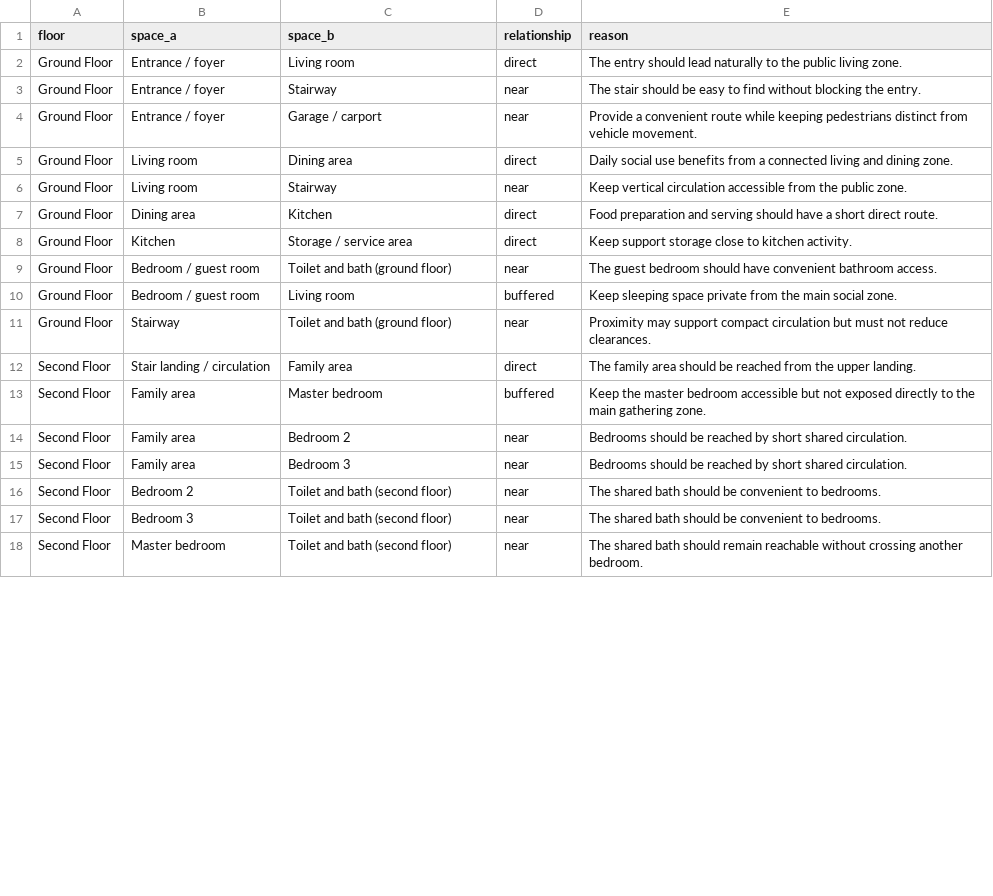
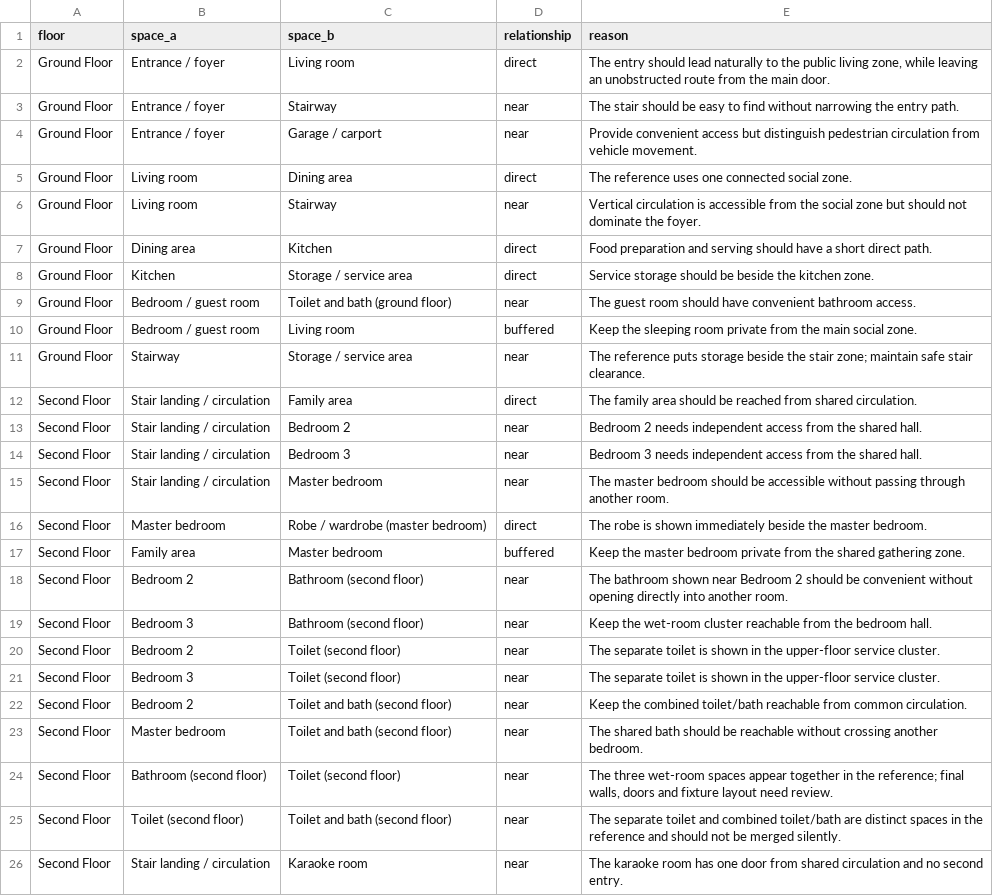
Before and after one commit to justryan-n2d/plate_2_bsd, a CSV file: space_planning/adjacency_matrix.csv, drawn as a sheet; only a part is shown; the diff covers the shown part only.

```diff
--- a/space_planning/adjacency_matrix.csv
+++ b/space_planning/adjacency_matrix.csv
@@ -1,18 +1,26 @@
 floor,space_a,space_b,relationship,reason
-Ground Floor,Entrance / foyer,Living room,direct,The entry should lead naturally to the public living zone.
-Ground Floor,Entrance / foyer,Stairway,near,The stair should be easy to find without blocking the entry.
-Ground Floor,Entrance / foyer,Garage / carport,near,Provide a convenient route while keeping pedestrians distinct from vehicle movement.
-Ground Floor,Living room,Dining area,direct,Daily social use benefits from a connected living and dining zone.
-Ground Floor,Living room,Stairway,near,Keep vertical circulation accessible from the public zone.
-Ground Floor,Dining area,Kitchen,direct,Food preparation and serving should have a short direct route.
-Ground Floor,Kitchen,Storage / service area,direct,Keep support storage close to kitchen activity.
-Ground Floor,Bedroom / guest room,Toilet and bath (ground floor),near,The guest bedroom should have convenient bathroom access.
-Ground Floor,Bedroom / guest room,Living room,buffered,Keep sleeping space private from the main social zone.
-Ground Floor,Stairway,Toilet and bath (ground floor),near,Proximity may support compact circulation but must not reduce clearances.
-Second Floor,Stair landing / circulation,Family area,direct,The family area should be reached from the upper landing.
-Second Floor,Family area,Master bedroom,buffered,Keep the master bedroom accessible but not exposed directly to the main gathering zone.
-Second Floor,Family area,Bedroom 2,near,Bedrooms should be reached by short shared circulation.
-Second Floor,Family area,Bedroom 3,near,Bedrooms should be reached by short shared circulation.
-Second Floor,Bedroom 2,Toilet and bath (second floor),near,The shared bath should be convenient to bedrooms.
-Second Floor,Bedroom 3,Toilet and bath (second floor),near,The shared bath should be convenient to bedrooms.
-Second Floor,Master bedroom,Toilet and bath (second floor),near,The shared bath should remain reachable without crossing another bedroom.
+Ground Floor,Entrance / foyer,Living room,direct,"The entry should lead naturally to the public living zone, while leaving an unobstructed route from the main door."
+Ground Floor,Entrance / foyer,Stairway,near,The stair should be easy to find without narrowing the entry path.
+Ground Floor,Entrance / foyer,Garage / carport,near,Provide convenient access but distinguish pedestrian circulation from vehicle movement.
+Ground Floor,Living room,Dining area,direct,The reference uses one connected social zone.
+Ground Floor,Living room,Stairway,near,Vertical circulation is accessible from the social zone but should not dominate the foyer.
+Ground Floor,Dining area,Kitchen,direct,Food preparation and serving should have a short direct path.
+Ground Floor,Kitchen,Storage / service area,direct,Service storage should be beside the kitchen zone.
+Ground Floor,Bedroom / guest room,Toilet and bath (ground floor),near,The guest room should have convenient bathroom access.
+Ground Floor,Bedroom / guest room,Living room,buffered,Keep the sleeping room private from the main social zone.
+Ground Floor,Stairway,Storage / service area,near,The reference puts storage beside the stair zone; maintain safe stair clearance.
+Second Floor,Stair landing / circulation,Family area,direct,The family area should be reached from shared circulation.
+Second Floor,Stair landing / circulation,Bedroom 2,near,Bedroom 2 needs independent access from the shared hall.
+Second Floor,Stair landing / circulation,Bedroom 3,near,Bedroom 3 needs independent access from the shared hall.
+Second Floor,Stair landing / circulation,Master bedroom,near,The master bedroom should be accessible without passing through another room.
+Second Floor,Master bedroom,Robe / wardrobe (master bedroom),direct,The robe is shown immediately beside the master bedroom.
+Second Floor,Family area,Master bedroom,buffered,Keep the master bedroom private from the shared gathering zone.
+Second Floor,Bedroom 2,Bathroom (second floor),near,The bathroom shown near Bedroom 2 should be convenient without opening directly into another room.
+Second Floor,Bedroom 3,Bathroom (second floor),near,Keep the wet-room cluster reachable from the bedroom hall.
+Second Floor,Bedroom 2,Toilet (second floor),near,The separate toilet is shown in the upper-floor service cluster.
+Second Floor,Bedroom 3,Toilet (second floor),near,The separate toilet is shown in the upper-floor service cluster.
+Second Floor,Bedroom 2,Toilet and bath (second floor),near,Keep the combined toilet/bath reachable from common circulation.
+Second Floor,Master bedroom,Toilet and bath (second floor),near,The shared bath should be reachable without crossing another bedroom.
+Second Floor,Bathroom (second floor),Toilet (second floor),near,"The three wet-room spaces appear together in the reference; final walls, doors and fixture layout need review."
+Second Floor,Toilet (second floor),Toilet and bath (second floor),near,The separate toilet and combined toilet/bath are distinct spaces in the reference and should not be merged silently.
+Second Floor,Stair landing / circulation,Karaoke room,near,The karaoke room has one door from shared circulation and no second entry.
```
Also changed, not shown: 2 added rows and 3 edited cells elsewhere in this file, space_planning/space_requirement_table.csv, 11 other files.
